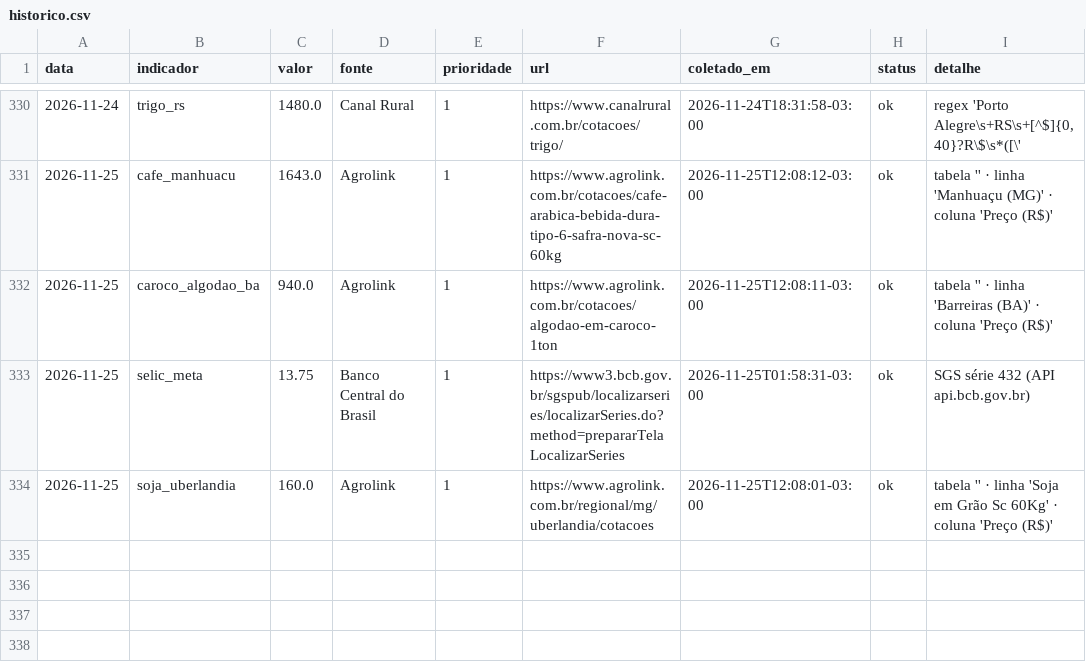
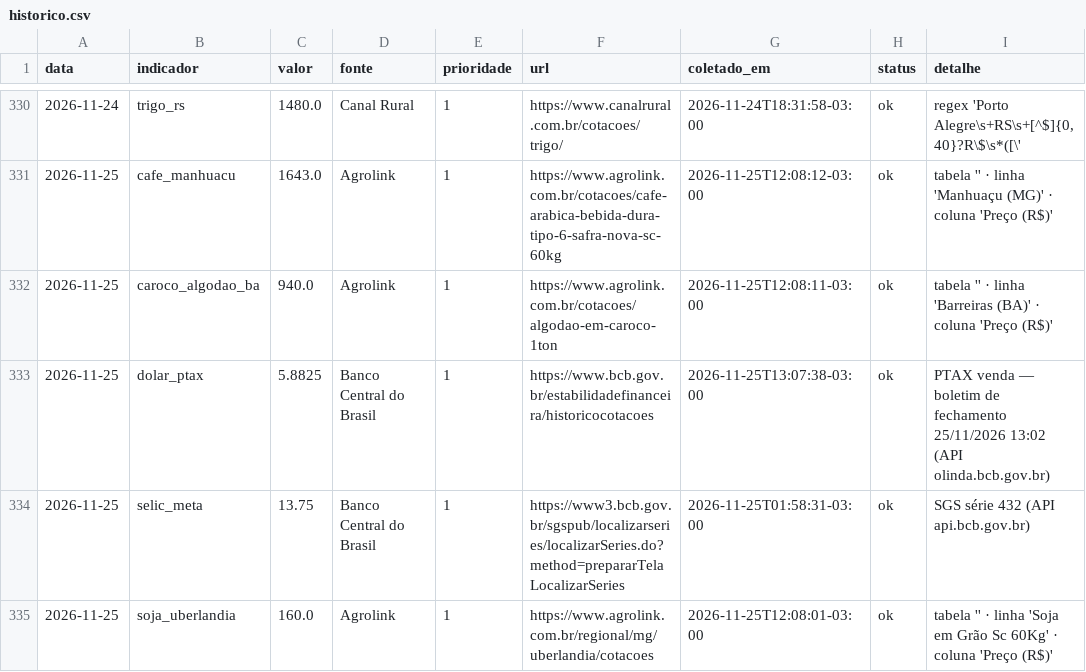
Before and after one commit to luan238/painel-inteligencia-agro, a CSV file: data/historico.csv, drawn as a sheet; only a part is shown, gaps mark what is left out; the diff names each change by its address in the sheet, - before the commit and + after, or states it on an @@ line.

```diff
--- a/data/historico.csv
+++ b/data/historico.csv
+row 333: 2026-11-25 | dolar_ptax | 5.8825 | Banco Central do Brasil | 1 | https://www.bcb.gov.br/estabilidadefinanceira/historicocotacoes | 2026-11-25T13:07:38-03:00 | ok | PTAX venda — boletim de fechamento 25/11/2026 13:02 (API olinda.bcb.gov.br)
```
Also changed, not shown: 3 other files.
